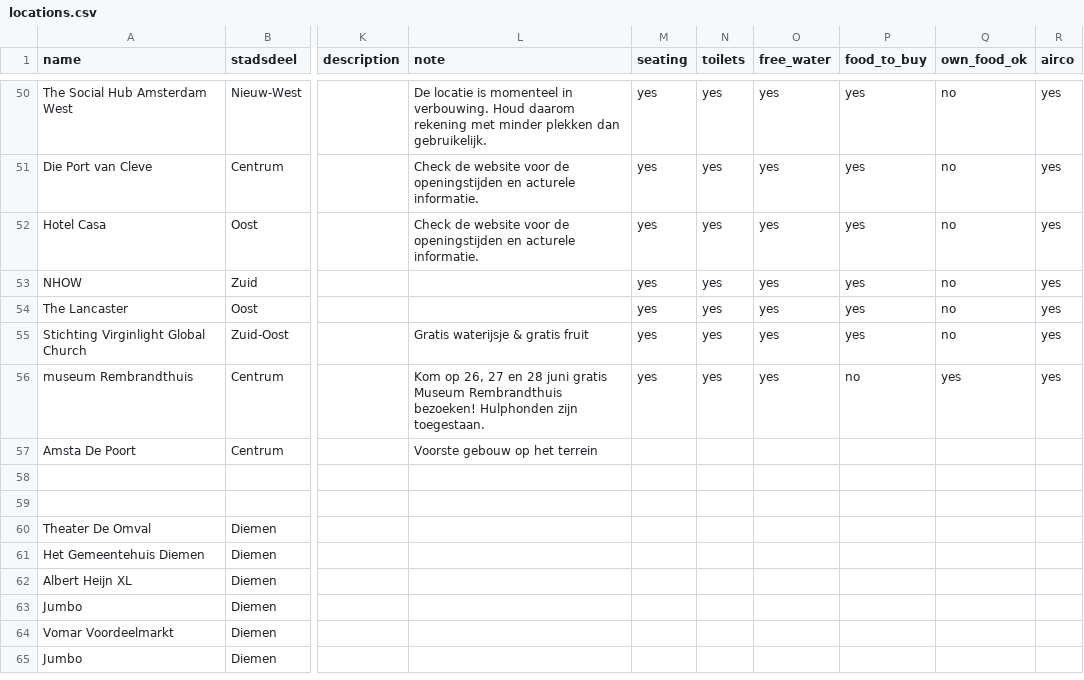
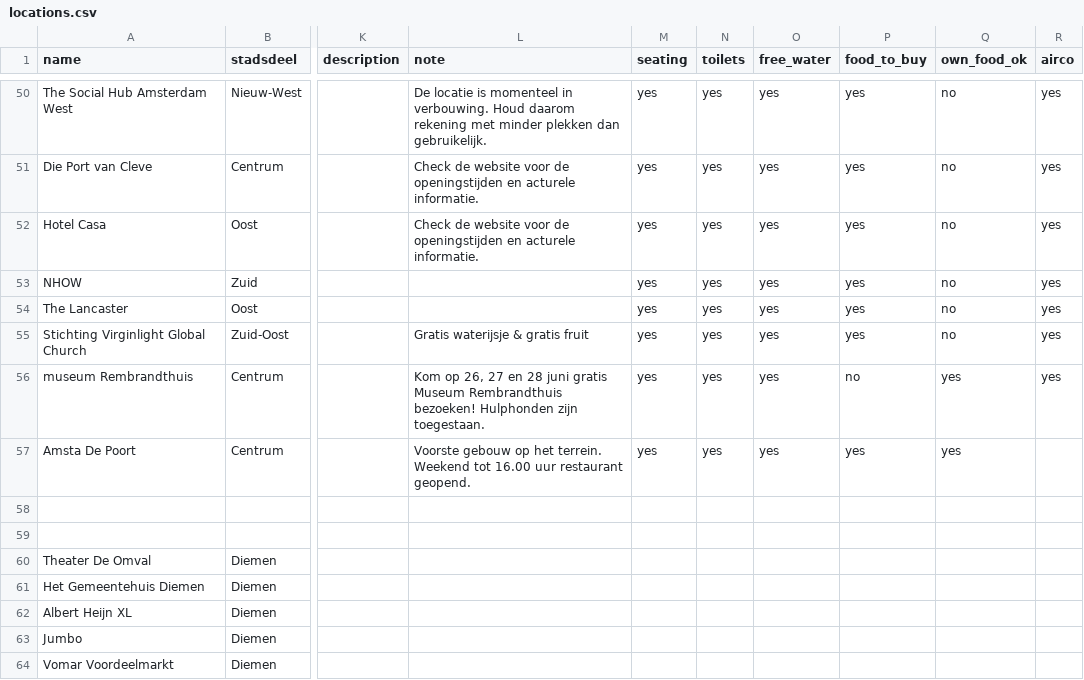
Before and after one commit to Koeltekaart/koeltekaart-amsterdam, a CSV file: data/locations.csv, drawn as a sheet; only a part is shown, gaps mark what is left out; the shorter side is filled out with more unchanged rows; the diff names each change by its address in the sheet, - before the commit and + after, or states it on an @@ line.

```diff
--- a/data/locations.csv
+++ b/data/locations.csv
-L57 (note): …op het terrein
+L57 (note): …op het terrein. Weekend tot 16.00 uur restaurant geopend.
-M57 (seating): (empty)
+M57 (seating): yes
-N57 (toilets): (empty)
+N57 (toilets): yes
-O57 (free_water): (empty)
+O57 (free_water): yes
-P57 (food_to_buy): (empty)
+P57 (food_to_buy): yes
-Q57 (own_food_ok): (empty)
+Q57 (own_food_ok): yes
```
